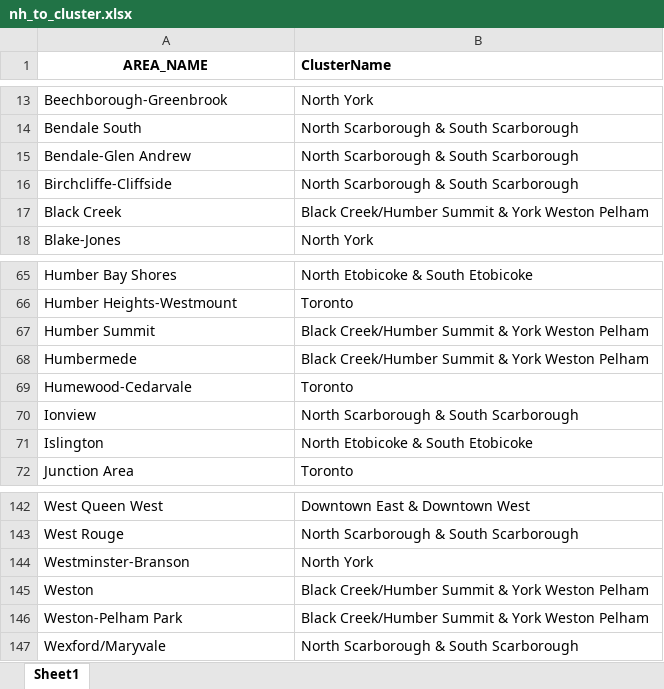
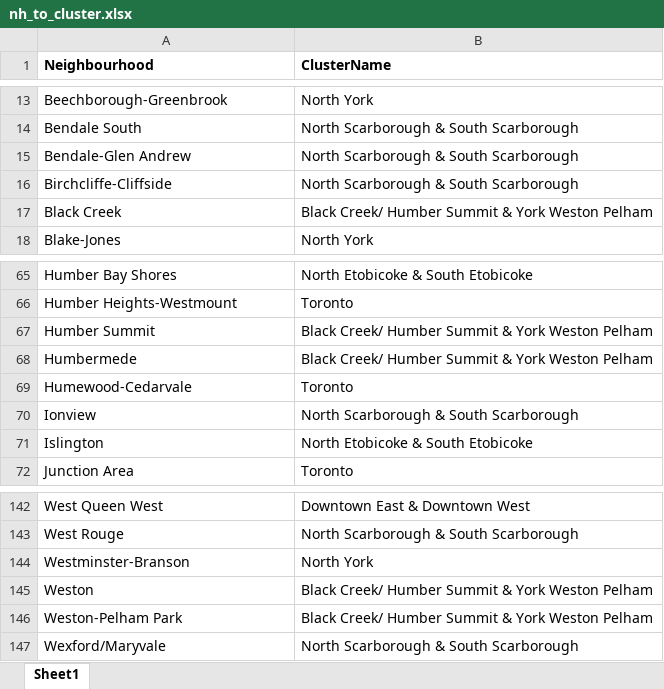
Before and after one commit to rxnu/Final-Project, an Excel workbook: data/nh_to_cluster.xlsx, sheet Sheet1, drawn as a sheet; only a part is shown, gaps mark what is left out; values as stored, in another font and other column widths than the file's, no borders; the diff names each change by its address in the sheet, - before the commit and + after, or states it on an @@ line.

```diff
--- a/data/nh_to_cluster.xlsx (sheet Sheet1)
+++ b/data/nh_to_cluster.xlsx (sheet Sheet1)
-A1: AREA_NAME
+A1: Neighbourhood
-A1 alignment: center
+A1 alignment: left
-B17 (ClusterName): Black Creek/Humber Summit &…
+B17 (ClusterName): Black Creek/ Humber Summit &…
-B67:B68 (ClusterName): Black Creek/Humber Summit &…
+B67:B68 (ClusterName): Black Creek/ Humber Summit &…
-B145:B146 (ClusterName): Black Creek/Humber Summit &…
+B145:B146 (ClusterName): Black Creek/ Humber Summit &…
```
Also changed, not shown: 8 other files.
